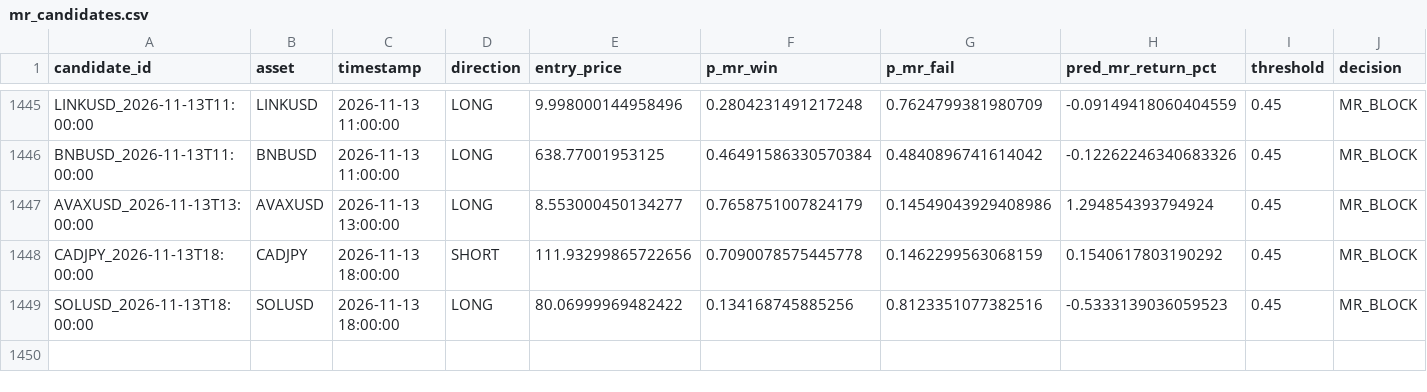
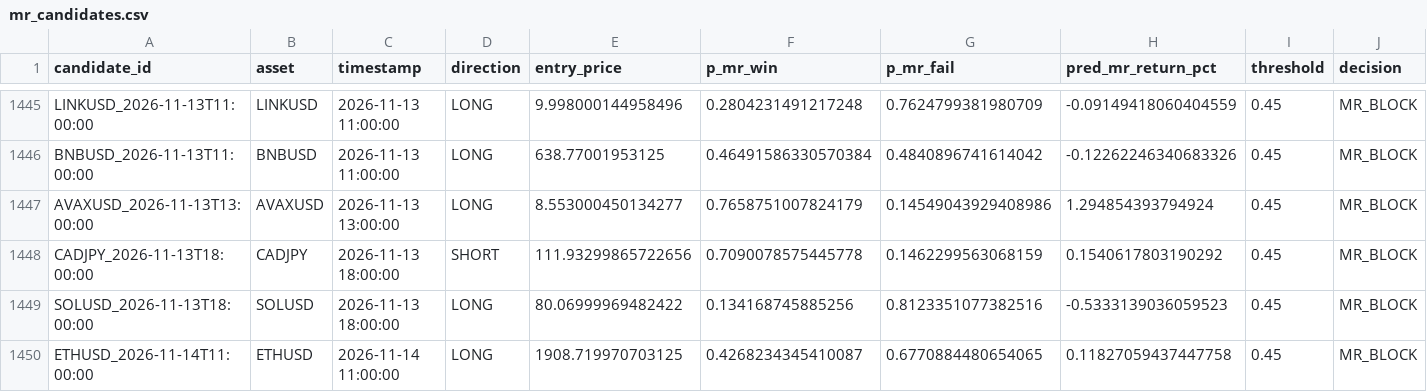
Before and after one commit to NeefPoom/Tradingstrategy01, a CSV file: data/forward/mr_candidates.csv, drawn as a sheet; only a part is shown, gaps mark what is left out; rows hold the shown columns only; the diff names each change by its address in the sheet, - before the commit and + after, or states it on an @@ line.

```diff
--- a/data/forward/mr_candidates.csv
+++ b/data/forward/mr_candidates.csv
+row 1450: ETHUSD_2026-11-14T11:00:00 | ETHUSD | 2026-11-14 11:00:00 | LONG | 1908.719970703125 | 0.4268234345410087 | 0.6770884480654065 | 0.11827059437447758 | 0.45 | MR_BLOCK
```
Also changed, not shown: data/prices/NAS100_1h_yahoo.csv, data/prices/UK100_1h_yahoo.csv, 57 other files.
